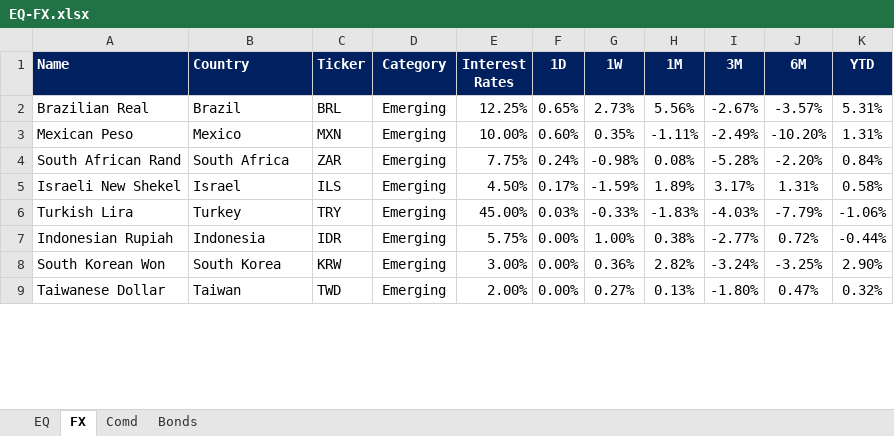
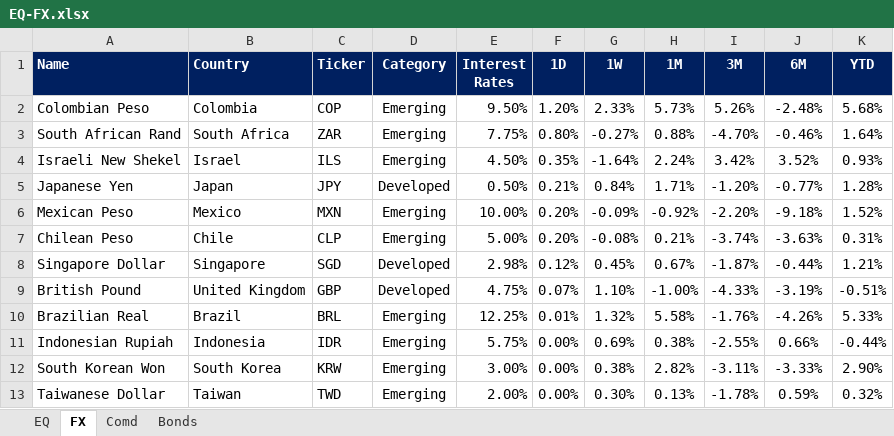
Before and after one commit to firstglobal123/fg-app, an Excel workbook: EQ-FX.xlsx, sheet FX, drawn as a sheet; only a part is shown; values as stored, in another font and other column widths than the file's, no borders; conditional formats not drawn; removed rows and columns are numbered as before the commit, all else as after; the diff covers the shown part only; the diff names each change by its address in the sheet, - before the commit and + after, or states it on an @@ line.

```diff
--- a/EQ-FX.xlsx (sheet FX)
+++ b/EQ-FX.xlsx (sheet FX)
-row 2: Brazilian Real | Brazil | BRL | Emerging | 12.25% | 0.65% | 2.73% | 5.56% | -2.67% | -3.57% | 5.31%
-row 3: Mexican Peso | Mexico | MXN | Emerging | 10.00% | 0.60% | 0.35% | -1.11% | -2.49% | -10.20% | 1.31%
+row 2: Colombian Peso | Colombia | COP | Emerging | 9.50% | 1.20% | 2.33% | 5.73% | 5.26% | -2.48% | 5.68%
-F3 (1D): 0.24%
+F3 (1D): 0.80%
-G3 (1W): -0.98%
+G3 (1W): -0.27%
-H3 (1M): 0.08%
+H3 (1M): 0.88%
-I3 (3M): -5.28%
+I3 (3M): -4.70%
-J3 (6M): -2.20%
+J3 (6M): -0.46%
-K3 (YTD): 0.84%
+K3 (YTD): 1.64%
-F4 (1D): 0.17%
+F4 (1D): 0.35%
-G4 (1W): -1.59%
+G4 (1W): -1.64%
-H4 (1M): 1.89%
+H4 (1M): 2.24%
-I4 (3M): 3.17%
+I4 (3M): 3.42%
-J4 (6M): 1.31%
+J4 (6M): 3.52%
-K4 (YTD): 0.58%
+K4 (YTD): 0.93%
-row 6: Turkish Lira | Turkey | TRY | Emerging | 45.00% | 0.03% | -0.33% | -1.83% | -4.03% | -7.79% | -1.06%
+row 5: Japanese Yen | Japan | JPY | Developed | 0.50% | 0.21% | 0.84% | 1.71% | -1.20% | -0.77% | 1.28%
+row 6: Mexican Peso | Mexico | MXN | Emerging | 10.00% | 0.20% | -0.09% | -0.92% | -2.20% | -9.18% | 1.52%
+row 7: Chilean Peso | Chile | CLP | Emerging | 5.00% | 0.20% | -0.08% | 0.21% | -3.74% | -3.63% | 0.31%
+row 8: Singapore Dollar | Singapore | SGD | Developed | 2.98% | 0.12% | 0.45% | 0.67% | -1.87% | -0.44% | 1.21%
+row 9: British Pound | United Kingdom | GBP | Developed | 4.75% | 0.07% | 1.10% | -1.00% | -4.33% | -3.19% | -0.51%
+row 10: Brazilian Real | Brazil | BRL | Emerging | 12.25% | 0.01% | 1.32% | 5.58% | -1.76% | -4.26% | 5.33%
-G11 (1W): 1.00%
+G11 (1W): 0.69%
-I11 (3M): -2.77%
+I11 (3M): -2.55%
-J11 (6M): 0.72%
+J11 (6M): 0.66%
-G12 (1W): 0.36%
+G12 (1W): 0.38%
-I12 (3M): -3.24%
+I12 (3M): -3.11%
-J12 (6M): -3.25%
+J12 (6M): -3.33%
-G13 (1W): 0.27%
+G13 (1W): 0.30%
-I13 (3M): -1.80%
+I13 (3M): -1.78%
-J13 (6M): 0.47%
+J13 (6M): 0.59%
```
Also changed, not shown: 9 added rows, 13 removed rows and 44 edited cells elsewhere in this sheet, sheet EQ, sheet Comd, sheet Bonds, formulas that keep their value, GEQETF_N.xlsx, GFI_N.xlsx, 2 other files.
